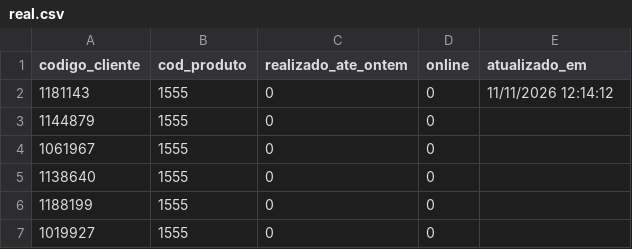
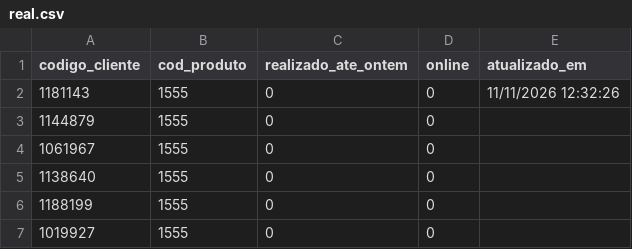
Before and after one commit to jspalheta/missaoguiada, a CSV file: real.csv, drawn as a sheet; only a part is shown.

Commit message:
Realizado 11/11/2026 12:32:26

```diff
--- a/real.csv
+++ b/real.csv
@@ -1,3 +1,3 @@
 codigo_cliente;cod_produto;realizado_ate_ontem;online;atualizado_em
-1181143;1555;0;0;11/11/2026 12:14:12
+1181143;1555;0;0;11/11/2026 12:32:26
 1144879;1555;0;0;
```
